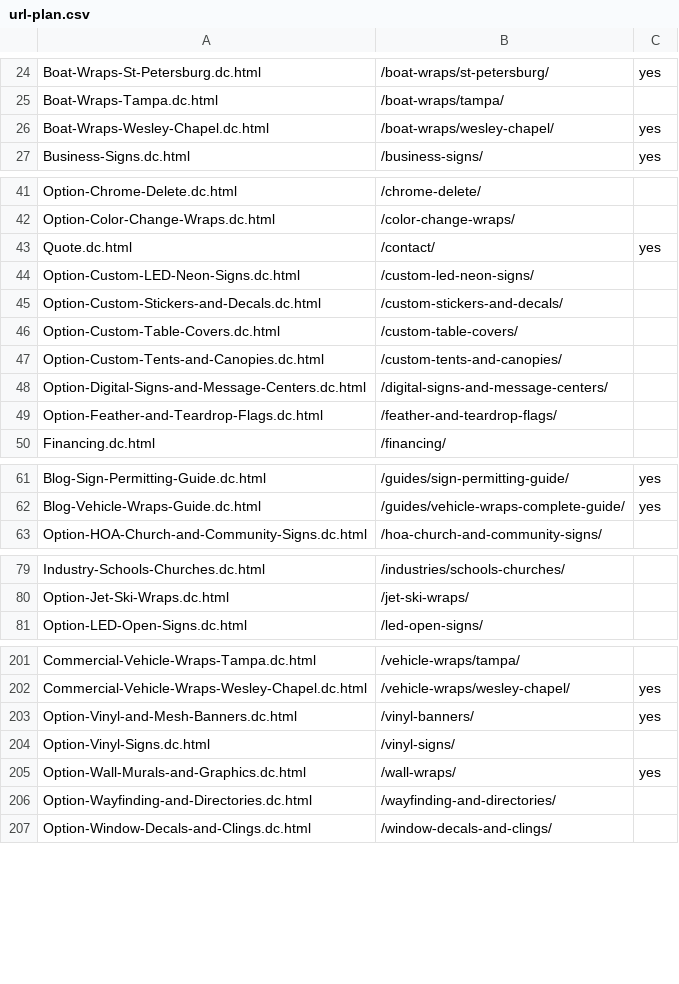
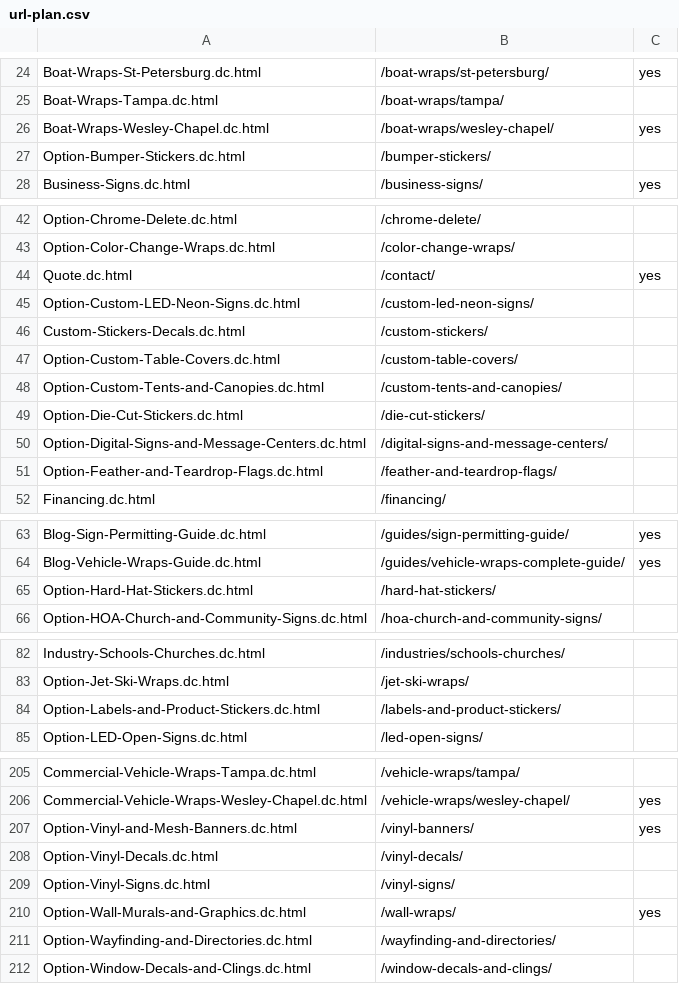
Before and after one commit to Radomski13/FlyVisuals-Redesign, a CSV file: launch/url-plan.csv, drawn as a sheet; only a part is shown, gaps mark what is left out; removed rows and columns are numbered as before the commit, all else as after; the diff names each change by its address in the sheet, - before the commit and + after, or states it on an @@ line.

```diff
--- a/launch/url-plan.csv
+++ b/launch/url-plan.csv
+row 27: Option-Bumper-Stickers.dc.html | /bumper-stickers/
-row 45: Option-Custom-Stickers-and-Decals.dc.html | /custom-stickers-and-decals/
+row 46: Custom-Stickers-Decals.dc.html | /custom-stickers/
+row 49: Option-Die-Cut-Stickers.dc.html | /die-cut-stickers/
+row 65: Option-Hard-Hat-Stickers.dc.html | /hard-hat-stickers/
+row 84: Option-Labels-and-Product-Stickers.dc.html | /labels-and-product-stickers/
+row 208: Option-Vinyl-Decals.dc.html | /vinyl-decals/
```
Also changed, not shown: 11 other files.
